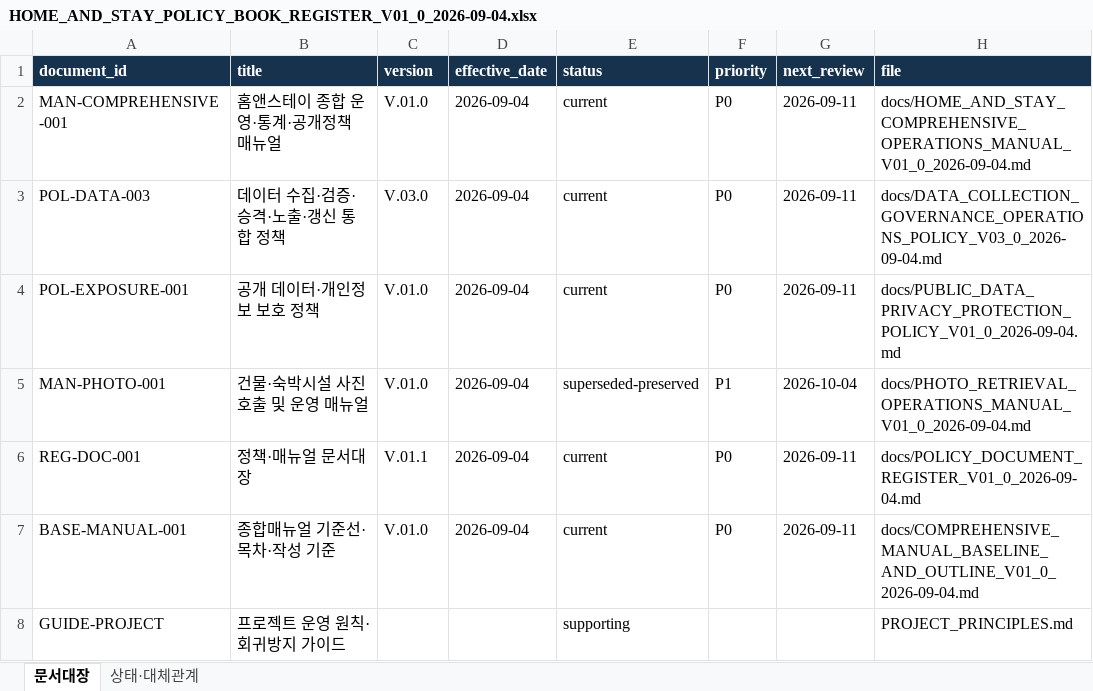
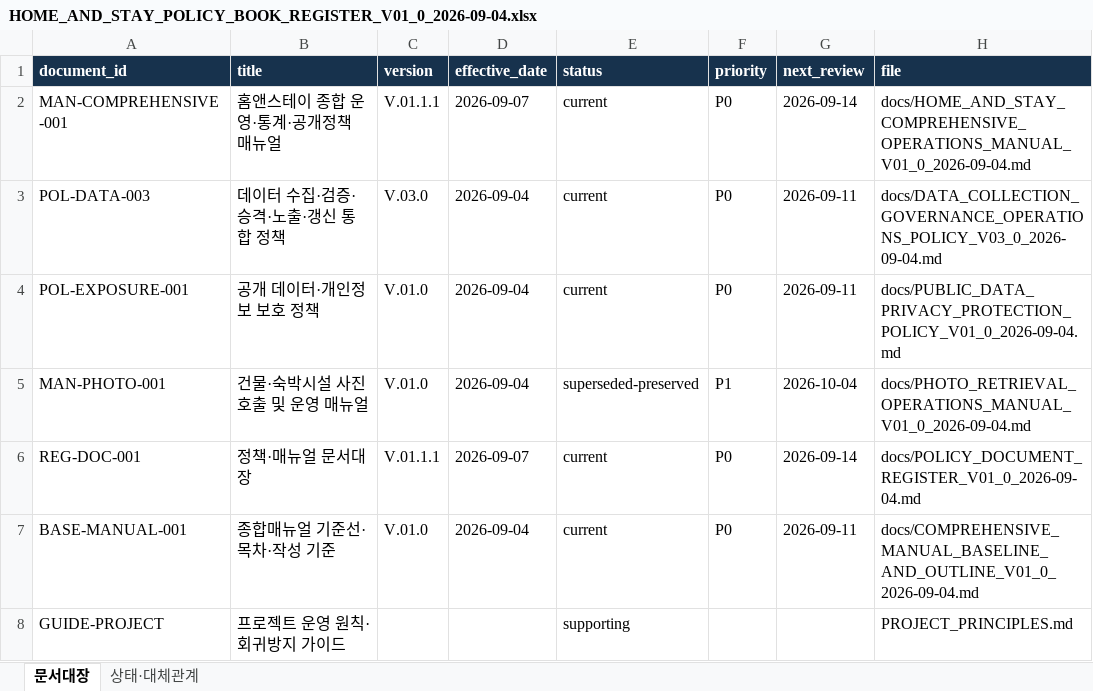
Before and after one commit to costac74888-gif/livingstay-realtrade, an Excel workbook: exports/HOME_AND_STAY_POLICY_BOOK_REGISTER_V01_0_2026-09-04.xlsx, sheet 문서대장, drawn as a sheet; only a part is shown; values as stored, in another font and other column widths than the file's, no borders; the diff names each change by its address in the sheet, - before the commit and + after, or states it on an @@ line.

```diff
--- a/exports/HOME_AND_STAY_POLICY_BOOK_REGISTER_V01_0_2026-09-04.xlsx (sheet 문서대장)
+++ b/exports/HOME_AND_STAY_POLICY_BOOK_REGISTER_V01_0_2026-09-04.xlsx (sheet 문서대장)
-C2 (version): V.01.0
+C2 (version): V.01.1.1
-D2 (effective_date): 2026-09-04
+D2 (effective_date): 2026-09-07
-G2 (next_review): 2026-09-11
+G2 (next_review): 2026-09-14
-C6 (version): V.01.1
+C6 (version): V.01.1.1
-D6 (effective_date): 2026-09-04
+D6 (effective_date): 2026-09-07
-G6 (next_review): 2026-09-11
+G6 (next_review): 2026-09-14
```
Also changed, not shown: 16 other files.
